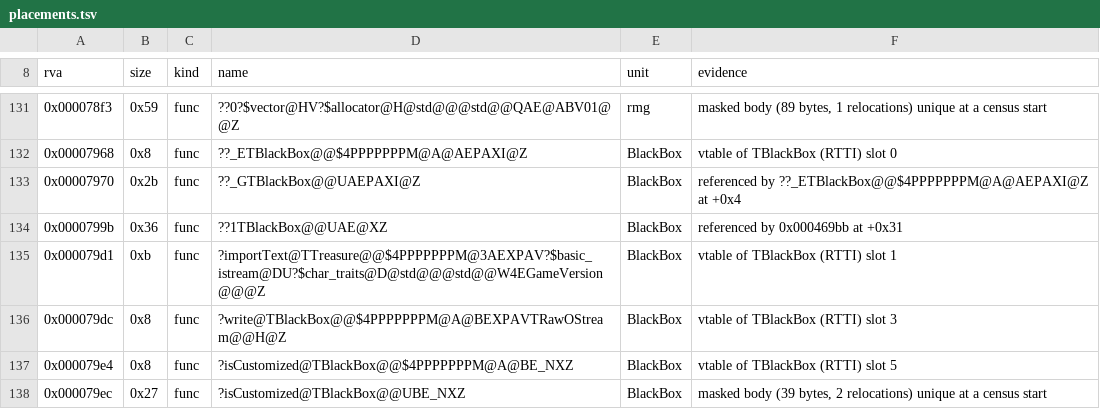
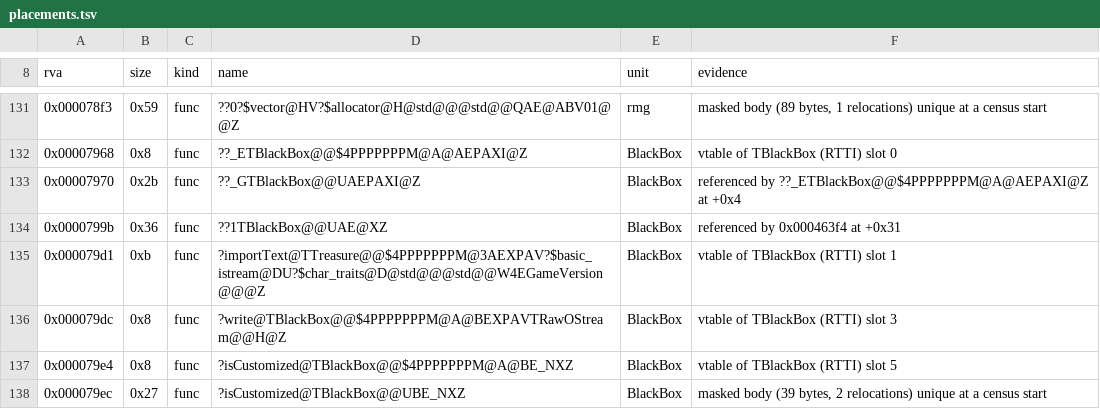
Before and after one commit to Simontwice/homm3-decomp, a TSV file: config/retail/h3maped/placements.tsv, drawn as a sheet; only a part is shown, gaps mark what is left out.

Commit message:
Refresh scores and placements after the rebase

```diff
--- a/config/retail/h3maped/placements.tsv
+++ b/config/retail/h3maped/placements.tsv
@@ -133,3 +133,3 @@ rva	size	kind	name	unit	evidence
 0x00007970	0x2b	func	??_GTBlackBox@@UAEPAXI@Z	BlackBox	referenced by ??_ETBlackBox@@$4PPPPPPPM@A@AEPAXI@Z at +0x4
-0x0000799b	0x36	func	??1TBlackBox@@UAE@XZ	BlackBox	referenced by 0x000469bb at +0x31
+0x0000799b	0x36	func	??1TBlackBox@@UAE@XZ	BlackBox	referenced by 0x000463f4 at +0x31
 0x000079d1	0xb	func	?importText@TTreasure@@$4PPPPPPPM@3AEXPAV?$basic_istream@DU?$char_traits@D@std@@@std@@W4EGameVersion@@@Z	BlackBox	vtable of TBlackBox (RTTI) slot 1
```
Also changed, not shown: config/match_baseline.h3maped.tsv.
